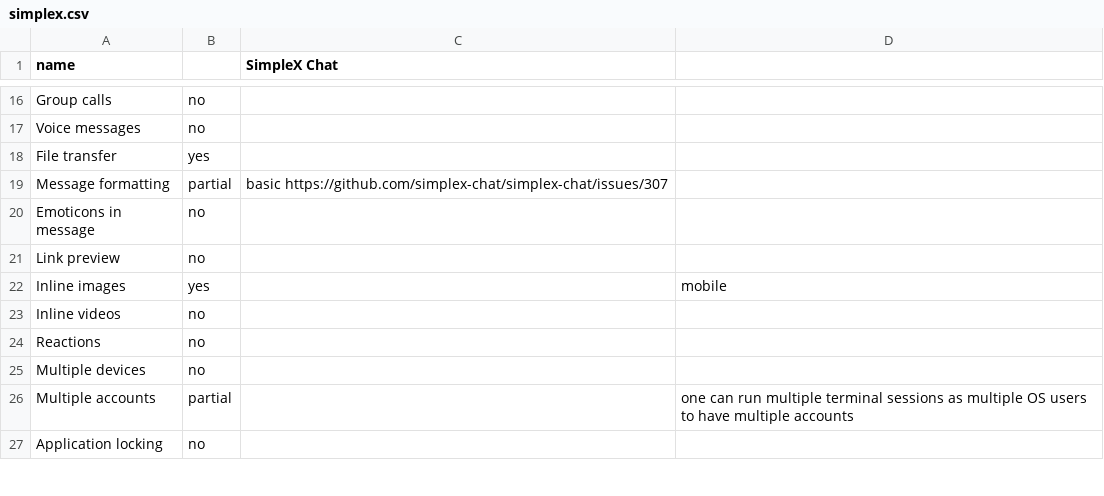
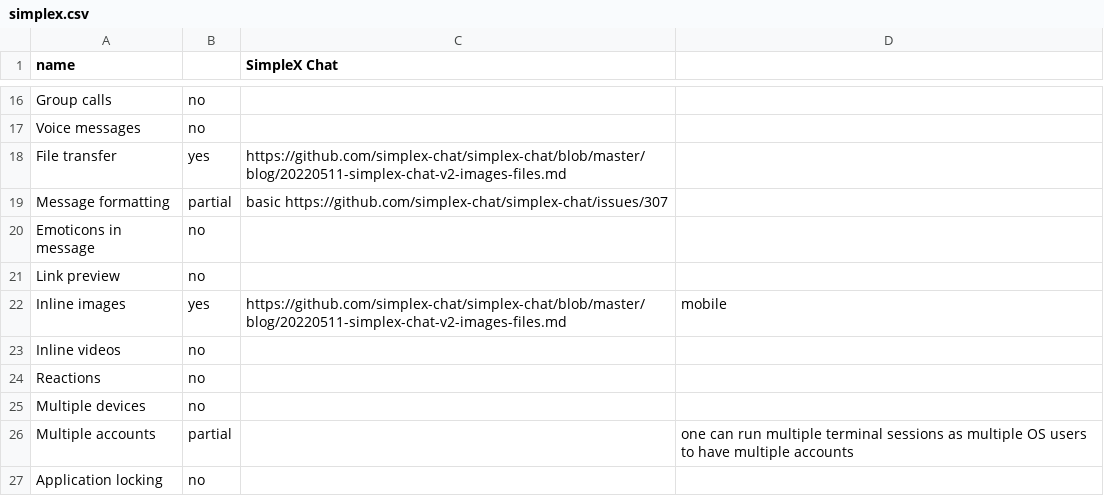
Before and after one commit to bkil/secuchart, a CSV file: data/simplex.csv, drawn as a sheet; only a part is shown, gaps mark what is left out.

Commit message:
Simplex 2.0.1 updates

```diff
--- a/data/simplex.csv
+++ b/data/simplex.csv
@@ -17,3 +17,3 @@ Group calls;no;;
 Voice messages;no;;
-File transfer;yes;;
+File transfer;yes;https://github.com/simplex-chat/simplex-chat/blob/master/blog/20220511-simplex-chat-v2-images-files.md;
 Message formatting;partial;basic https://github.com/simplex-chat/simplex-chat/issues/307;
@@ -21,3 +21,3 @@ Emoticons in message;no;;
 Link preview;no;;
-Inline images;yes;;mobile
+Inline images;yes;https://github.com/simplex-chat/simplex-chat/blob/master/blog/20220511-simplex-chat-v2-images-files.md;mobile
 Inline videos;no;;
```
